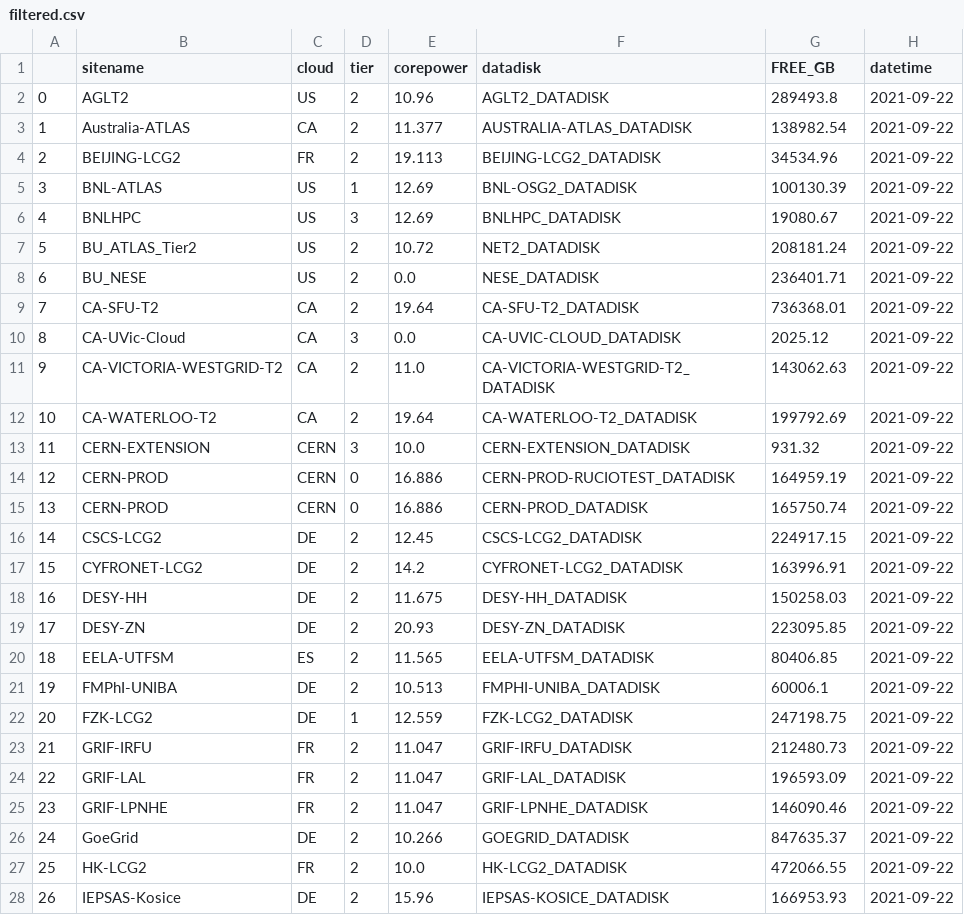
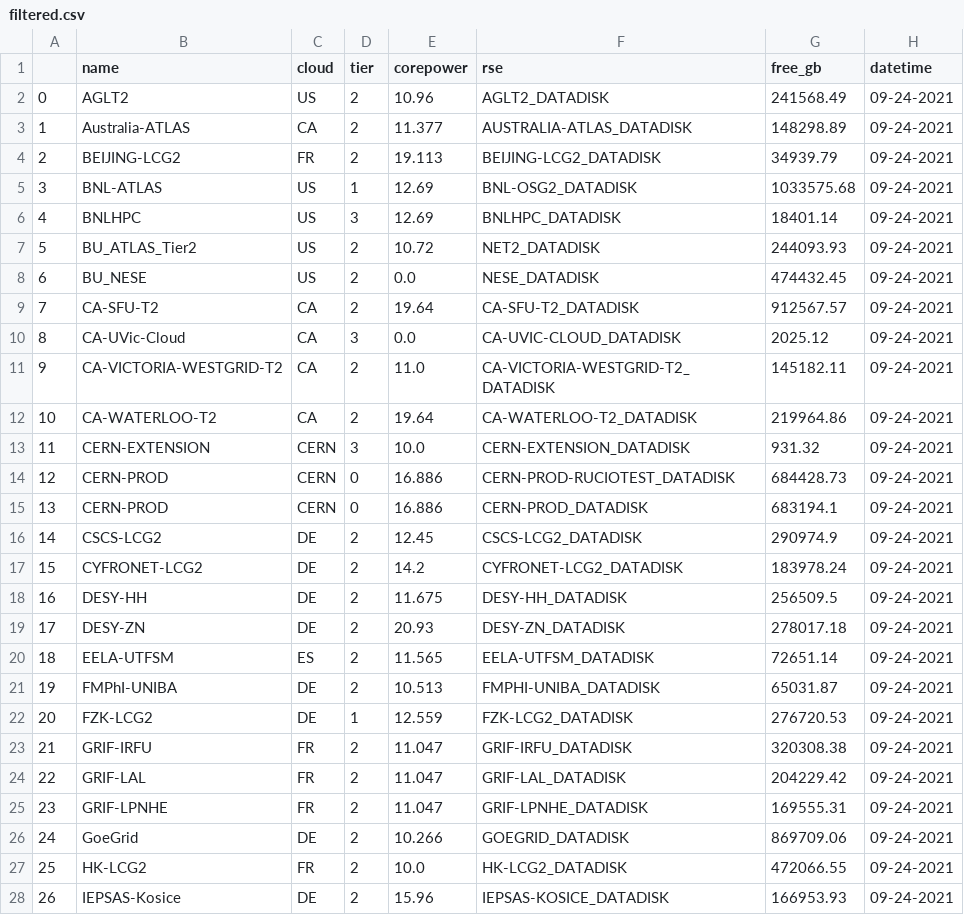
Before and after one commit to maria-grigorieva/DataPlacementModules, a CSV file: data_samples/filtered.csv, drawn as a sheet; only a part is shown; the diff covers the shown part only.

```diff
--- a/data_samples/filtered.csv
+++ b/data_samples/filtered.csv
@@ -1,28 +1,28 @@
-,sitename,cloud,tier,corepower,datadisk,FREE_GB,datetime
-0,AGLT2,US,2,10.96,AGLT2_DATADISK,289493.8,2021-09-22
-1,Australia-ATLAS,CA,2,11.377,AUSTRALIA-ATLAS_DATADISK,138982.54,2021-09-22
-2,BEIJING-LCG2,FR,2,19.113,BEIJING-LCG2_DATADISK,34534.96,2021-09-22
-3,BNL-ATLAS,US,1,12.69,BNL-OSG2_DATADISK,100130.39,2021-09-22
-4,BNLHPC,US,3,12.69,BNLHPC_DATADISK,19080.67,2021-09-22
-5,BU_ATLAS_Tier2,US,2,10.72,NET2_DATADISK,208181.24,2021-09-22
-6,BU_NESE,US,2,0.0,NESE_DATADISK,236401.71,2021-09-22
-7,CA-SFU-T2,CA,2,19.64,CA-SFU-T2_DATADISK,736368.01,2021-09-22
-8,CA-UVic-Cloud,CA,3,0.0,CA-UVIC-CLOUD_DATADISK,2025.12,2021-09-22
-9,CA-VICTORIA-WESTGRID-T2,CA,2,11.0,CA-VICTORIA-WESTGRID-T2_DATADISK,143062.63,2021-09-22
-10,CA-WATERLOO-T2,CA,2,19.64,CA-WATERLOO-T2_DATADISK,199792.69,2021-09-22
-11,CERN-EXTENSION,CERN,3,10.0,CERN-EXTENSION_DATADISK,931.32,2021-09-22
-12,CERN-PROD,CERN,0,16.886,CERN-PROD-RUCIOTEST_DATADISK,164959.19,2021-09-22
-13,CERN-PROD,CERN,0,16.886,CERN-PROD_DATADISK,165750.74,2021-09-22
-14,CSCS-LCG2,DE,2,12.45,CSCS-LCG2_DATADISK,224917.15,2021-09-22
-15,CYFRONET-LCG2,DE,2,14.2,CYFRONET-LCG2_DATADISK,163996.91,2021-09-22
-16,DESY-HH,DE,2,11.675,DESY-HH_DATADISK,150258.03,2021-09-22
-17,DESY-ZN,DE,2,20.93,DESY-ZN_DATADISK,223095.85,2021-09-22
-18,EELA-UTFSM,ES,2,11.565,EELA-UTFSM_DATADISK,80406.85,2021-09-22
-19,FMPhI-UNIBA,DE,2,10.513,FMPHI-UNIBA_DATADISK,60006.1,2021-09-22
-20,FZK-LCG2,DE,1,12.559,FZK-LCG2_DATADISK,247198.75,2021-09-22
-21,GRIF-IRFU,FR,2,11.047,GRIF-IRFU_DATADISK,212480.73,2021-09-22
-22,GRIF-LAL,FR,2,11.047,GRIF-LAL_DATADISK,196593.09,2021-09-22
-23,GRIF-LPNHE,FR,2,11.047,GRIF-LPNHE_DATADISK,146090.46,2021-09-22
-24,GoeGrid,DE,2,10.266,GOEGRID_DATADISK,847635.37,2021-09-22
-25,HK-LCG2,FR,2,10.0,HK-LCG2_DATADISK,472066.55,2021-09-22
-26,IEPSAS-Kosice,DE,2,15.96,IEPSAS-KOSICE_DATADISK,166953.93,2021-09-22
+,name,cloud,tier,corepower,rse,free_gb,datetime
+0,AGLT2,US,2,10.96,AGLT2_DATADISK,241568.49,09-24-2021
+1,Australia-ATLAS,CA,2,11.377,AUSTRALIA-ATLAS_DATADISK,148298.89,09-24-2021
+2,BEIJING-LCG2,FR,2,19.113,BEIJING-LCG2_DATADISK,34939.79,09-24-2021
+3,BNL-ATLAS,US,1,12.69,BNL-OSG2_DATADISK,1033575.68,09-24-2021
+4,BNLHPC,US,3,12.69,BNLHPC_DATADISK,18401.14,09-24-2021
+5,BU_ATLAS_Tier2,US,2,10.72,NET2_DATADISK,244093.93,09-24-2021
+6,BU_NESE,US,2,0.0,NESE_DATADISK,474432.45,09-24-2021
+7,CA-SFU-T2,CA,2,19.64,CA-SFU-T2_DATADISK,912567.57,09-24-2021
+8,CA-UVic-Cloud,CA,3,0.0,CA-UVIC-CLOUD_DATADISK,2025.12,09-24-2021
+9,CA-VICTORIA-WESTGRID-T2,CA,2,11.0,CA-VICTORIA-WESTGRID-T2_DATADISK,145182.11,09-24-2021
+10,CA-WATERLOO-T2,CA,2,19.64,CA-WATERLOO-T2_DATADISK,219964.86,09-24-2021
+11,CERN-EXTENSION,CERN,3,10.0,CERN-EXTENSION_DATADISK,931.32,09-24-2021
+12,CERN-PROD,CERN,0,16.886,CERN-PROD-RUCIOTEST_DATADISK,684428.73,09-24-2021
+13,CERN-PROD,CERN,0,16.886,CERN-PROD_DATADISK,683194.1,09-24-2021
+14,CSCS-LCG2,DE,2,12.45,CSCS-LCG2_DATADISK,290974.9,09-24-2021
+15,CYFRONET-LCG2,DE,2,14.2,CYFRONET-LCG2_DATADISK,183978.24,09-24-2021
+16,DESY-HH,DE,2,11.675,DESY-HH_DATADISK,256509.5,09-24-2021
+17,DESY-ZN,DE,2,20.93,DESY-ZN_DATADISK,278017.18,09-24-2021
+18,EELA-UTFSM,ES,2,11.565,EELA-UTFSM_DATADISK,72651.14,09-24-2021
+19,FMPhI-UNIBA,DE,2,10.513,FMPHI-UNIBA_DATADISK,65031.87,09-24-2021
+20,FZK-LCG2,DE,1,12.559,FZK-LCG2_DATADISK,276720.53,09-24-2021
+21,GRIF-IRFU,FR,2,11.047,GRIF-IRFU_DATADISK,320308.38,09-24-2021
+22,GRIF-LAL,FR,2,11.047,GRIF-LAL_DATADISK,204229.42,09-24-2021
+23,GRIF-LPNHE,FR,2,11.047,GRIF-LPNHE_DATADISK,169555.31,09-24-2021
+24,GoeGrid,DE,2,10.266,GOEGRID_DATADISK,869709.06,09-24-2021
+25,HK-LCG2,FR,2,10.0,HK-LCG2_DATADISK,472066.55,09-24-2021
+26,IEPSAS-Kosice,DE,2,15.96,IEPSAS-KOSICE_DATADISK,166953.93,09-24-2021
```
Also changed, not shown: 106 edited cells elsewhere in this file, data_samples/queue_site_disk.csv, 3 other files.
